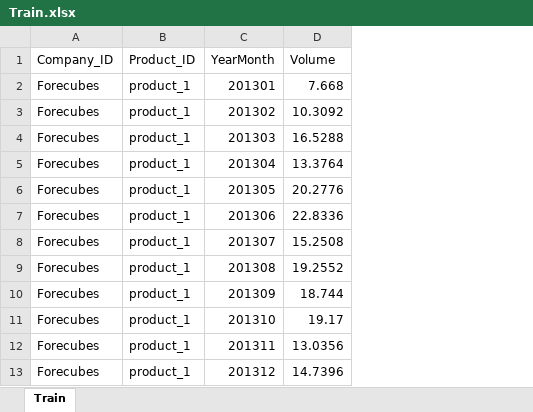
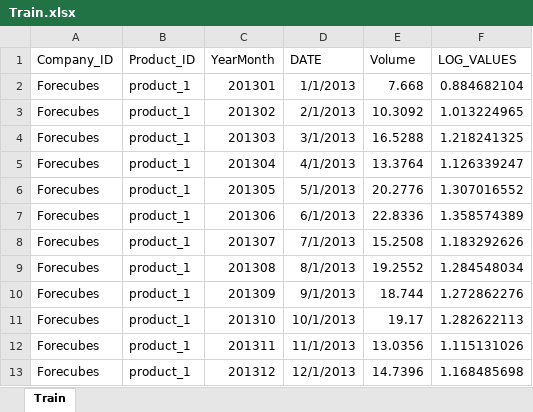
Before and after one commit to srihari4mbatech/TimeSeriesPrediction, an Excel workbook: Data Science Test/Train.xlsx, sheet Train, drawn as a sheet; only a part is shown; values as stored, in another font and other column widths than the file's, no borders; charts and pictures not drawn; the diff names each change by its address in the sheet, - before the commit and + after, or states it on an @@ line.

```diff
--- a/Data Science Test/Train.xlsx (sheet Train)
+++ b/Data Science Test/Train.xlsx (sheet Train)
+column D (DATE), rows 2-13: 1/1/2013 | 2/1/2013 | 3/1/2013 | 4/1/2013 | 5/1/2013 | 6/1/2013 | 7/1/2013 | 8/1/2013 | 9/1/2013 | 10/1/2013 | 11/1/2013 | 12/1/2013
+column F (LOG_VALUES), rows 2-13: 0.884682104 | 1.013224965 | 1.218241325 | 1.126339247 | 1.307016552 | 1.358574389 | 1.183292626 | 1.284548034 | 1.272862276 | 1.282622113 | 1.115131026 | 1.168485698
```
Also changed, not shown: charts or pictures, 1 other file.
